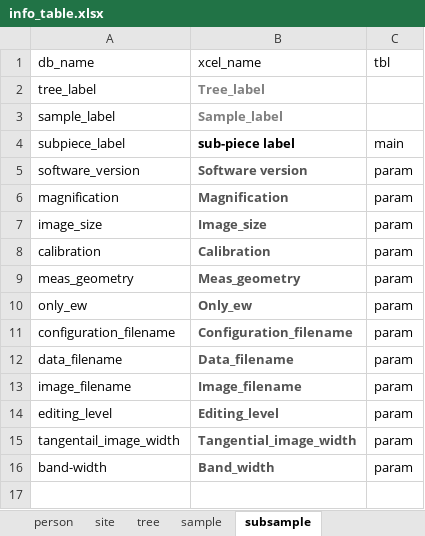
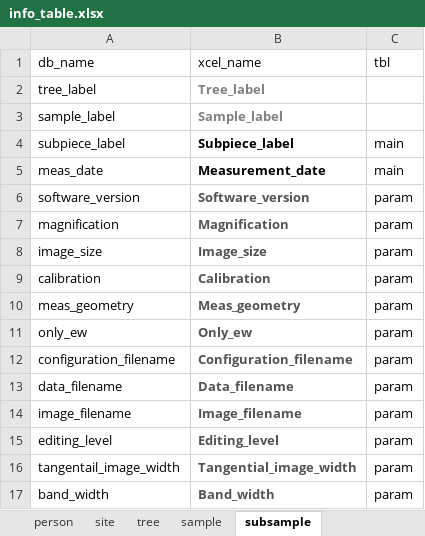
Before and after one commit to smiljanicm/xcell_db, an Excel workbook: db_upload/info/info_table.xlsx, sheet subsample, drawn as a sheet; values as stored, in another font and other column widths than the file's, no borders; addresses are those after the commit; the diff names each change by its address in the sheet, - before the commit and + after, or states it on an @@ line.

```diff
--- a/db_upload/info/info_table.xlsx (sheet subsample)
+++ b/db_upload/info/info_table.xlsx (sheet subsample)
-B4 (xcel_name): sub-piece label
+B4 (xcel_name): Subpiece_label
+row 5: meas_date | Measurement_date | main
-B6 (xcel_name): Software version
+B6 (xcel_name): Software_version
-A17 (db_name): band-width
+A17 (db_name): band_width
```
Also changed, not shown: db_create/xcell_fk_tables.xlsx, 3 other files.
